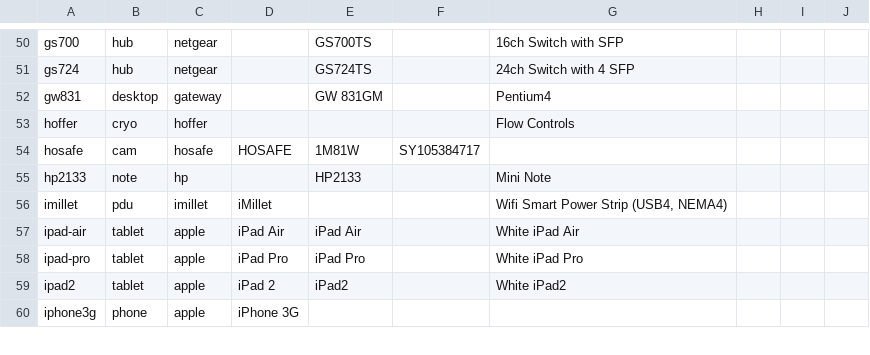
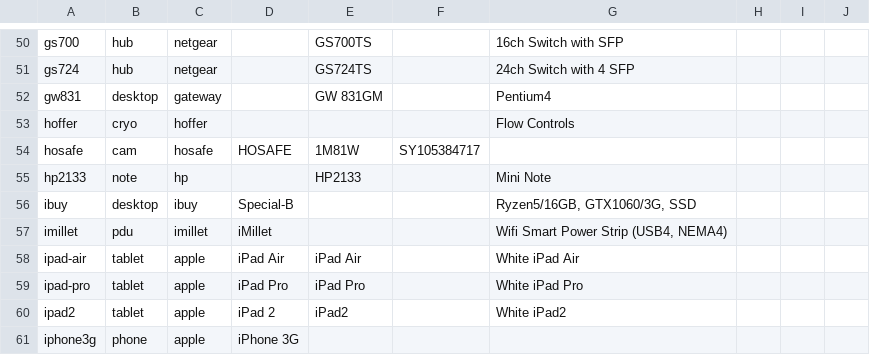
Before and after one commit to ciax/cfg.pub, a TSV file: db/db-model-pub.tsv, drawn as a sheet; only a part is shown, gaps mark what is left out.

Commit message:
expand gsheet and update db

```diff
--- a/db/db-model-pub.tsv
+++ b/db/db-model-pub.tsv
@@ -55,2 +55,3 @@ hosafe	cam	hosafe	HOSAFE	1M81W	SY105384717
 hp2133	note	hp		HP2133		Mini Note			
+ibuy	desktop	ibuy	Special-B			Ryzen5/16GB, GTX1060/3G, SSD			
 imillet	pdu	imillet	iMillet			Wifi Smart Power Strip (USB4, NEMA4)			
```
